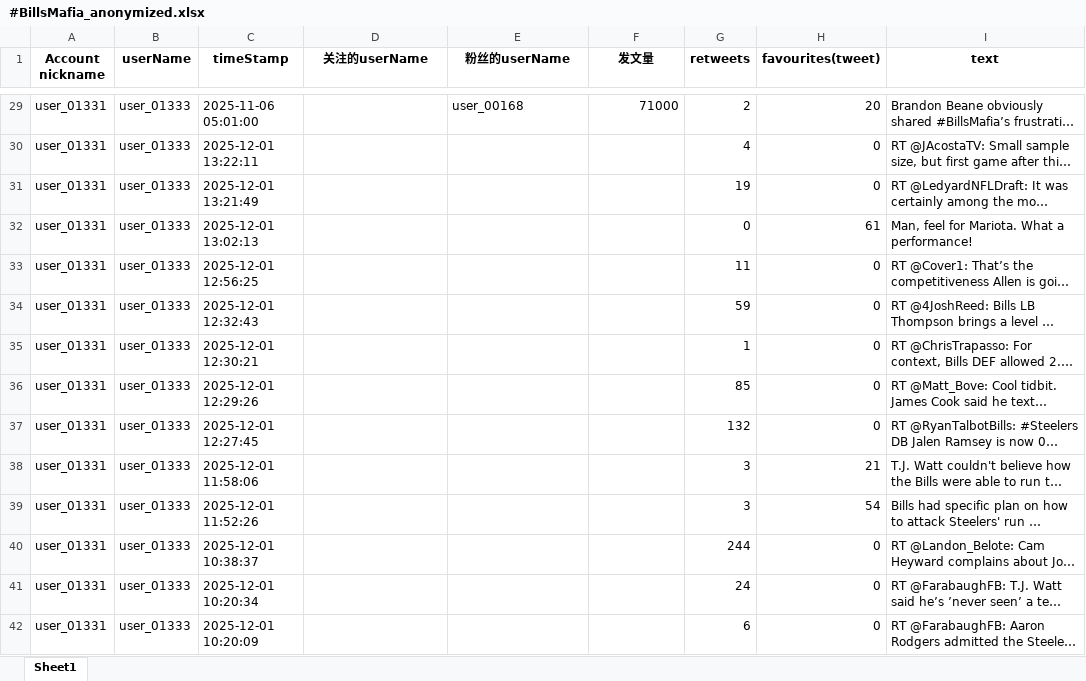
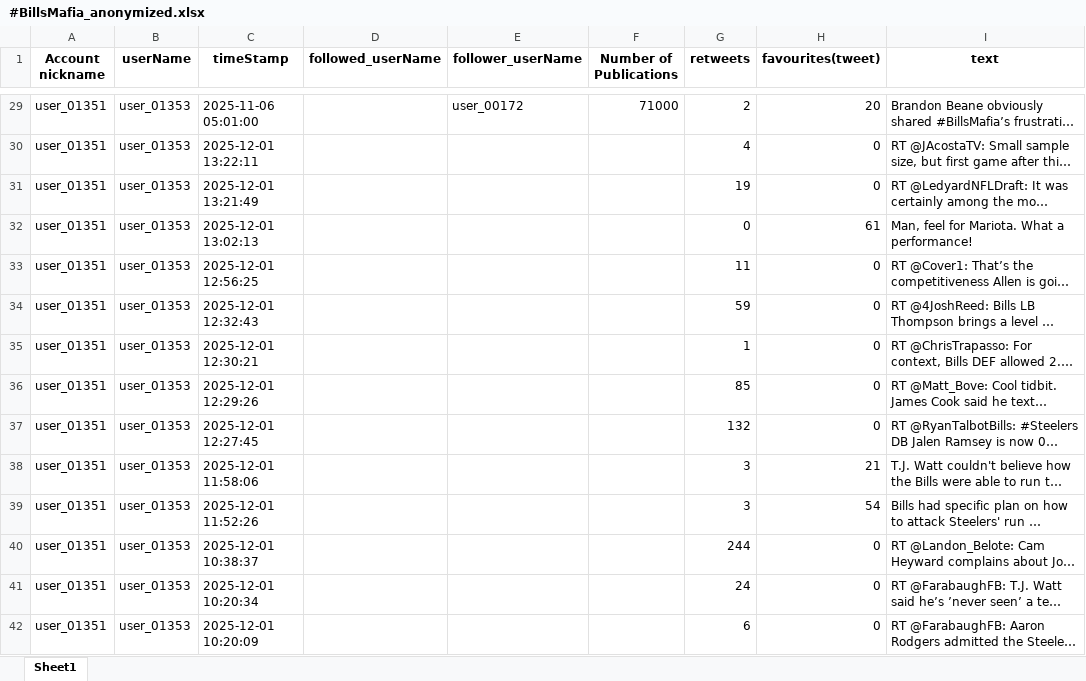
Before and after one commit to youguqiaomu/SA-SCL, an Excel workbook: #BillsMafia_anonymized.xlsx, sheet Sheet1, drawn as a sheet; only a part is shown, gaps mark what is left out; long unchanged cells end in …; values as stored, in another font and other column widths than the file's, no borders; the diff covers the shown part only; the diff names each change by its address in the sheet, - before the commit and + after, or states it on an @@ line.

```diff
--- a/#BillsMafia_anonymized.xlsx (sheet Sheet1)
+++ b/#BillsMafia_anonymized.xlsx (sheet Sheet1)
-D1: 关注的userName
+D1: followed_userName
-E1: 粉丝的userName
+E1: follower_userName
-F1: 发文量
+F1: Number of Publications
-A29:A42 (Account nickname): user_01331
+A29:A42 (Account nickname): user_01351
-B29:B42 (userName): user_01333
+B29:B42 (userName): user_01353
-E29 (follower_userName): user_00168
+E29 (follower_userName): user_00172
```
Also changed, not shown: 1074 edited cells elsewhere in this sheet, #AI_anonymized.xlsx, #Covid19_anonymized.xlsx, 27 other files.
